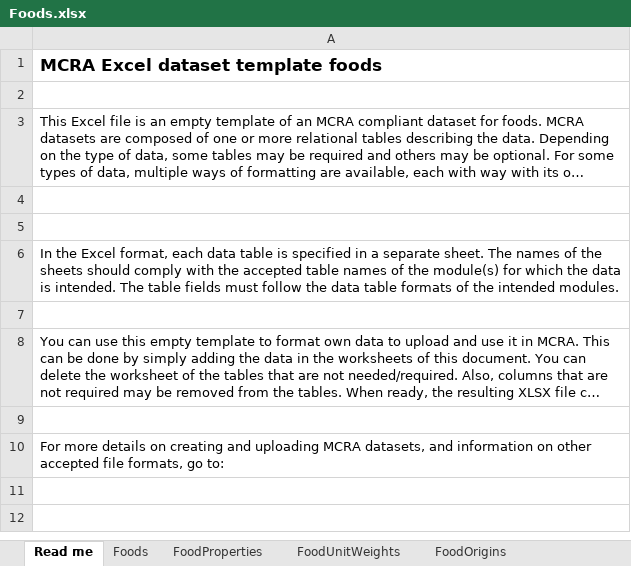
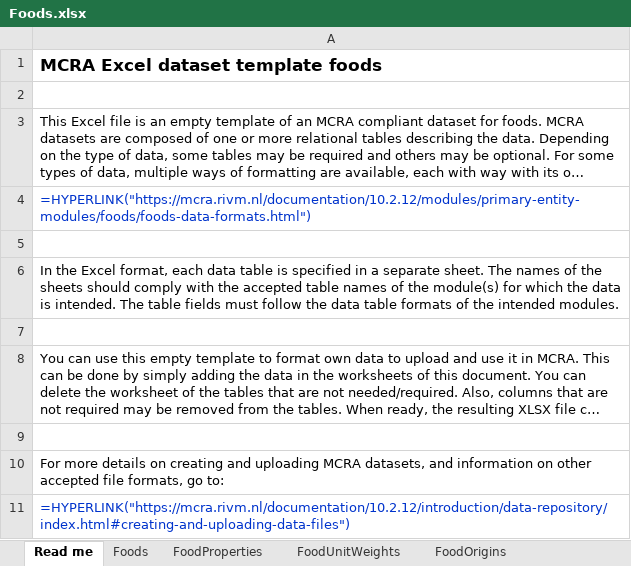
Before and after one commit to ontox-project/toxindex-task-registry, an Excel workbook: tasks/mcra/examples/task_input/test_mcra_action_template/Data/Foods.xlsx, sheet Read me, drawn as a sheet; long unchanged cells end in …; values as stored, in another font and other column widths than the file's, no borders; formulas without a stored value are shown as written; the diff names each change by its address in the sheet, - before the commit and + after, or states it on an @@ line.

Commit message:
get mcra working local on cli

```diff
--- a/tasks/mcra/examples/task_input/test_mcra_action_template/Data/Foods.xlsx (sheet Read me)
+++ b/tasks/mcra/examples/task_input/test_mcra_action_template/Data/Foods.xlsx (sheet Read me)
-A4: (empty)
+A4: =HYPERLINK("https://mcra.rivm.nl/documentation/10.2.12/modules/primary-entity-modules/foods/foods-data-formats.html")
+row 11: =HYPERLINK("https://mcra.rivm.nl/documentation/10.2.12/introduction/data-repository/index.html#creating-and-uploading-data-files")
```
Also changed, not shown: sheet Foods, tasks/mcra/examples/task_input/test_mcra_action_template/Data/Compounds.xlsx, tasks/mcra/examples/task_input/test_mcra_action_template/Data/Effects.xlsx, 31 other files.
